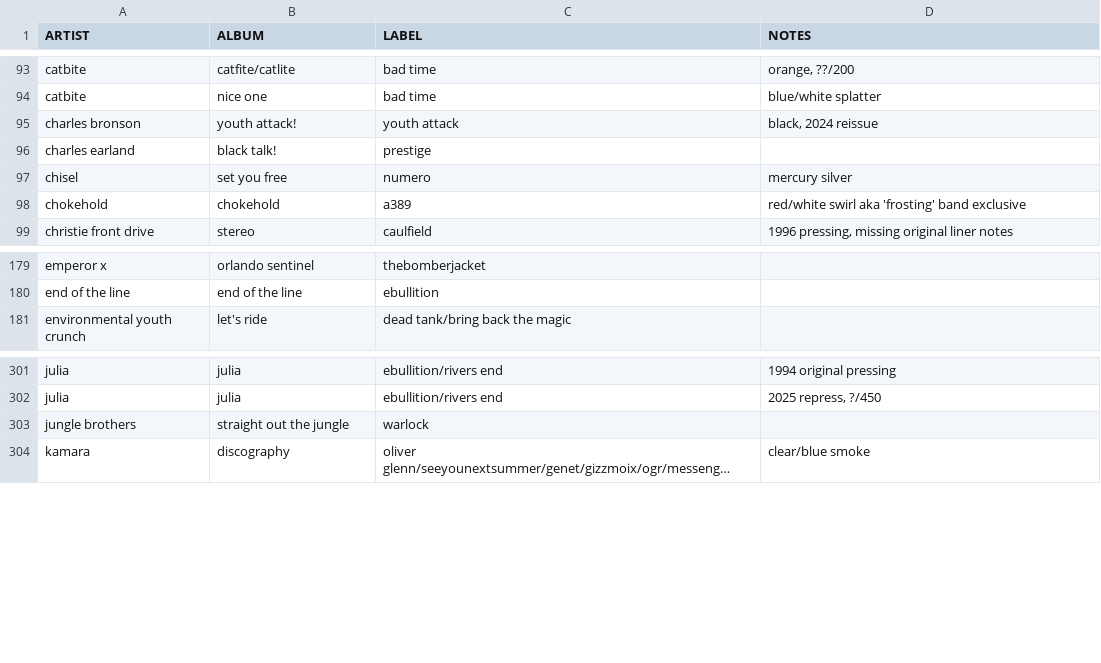
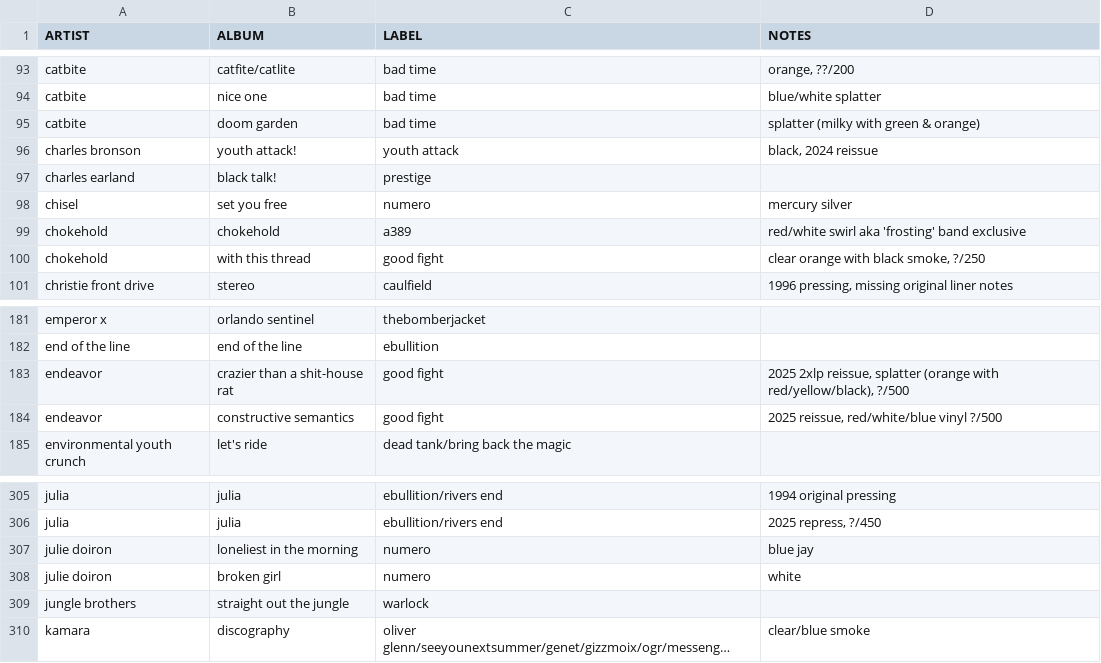
Before and after one commit to okjjj/tradelist, a CSV file: 12.csv, drawn as a sheet; only a part is shown, gaps mark what is left out; long unchanged cells end in …; the diff names each change by its address in the sheet, - before the commit and + after, or states it on an @@ line.

```diff
--- a/12.csv
+++ b/12.csv
+row 95: catbite | doom garden | bad time | splatter (milky with green & orange)
+row 100: chokehold | with this thread | good fight | clear orange with black smoke, ?/250
+row 183: endeavor | crazier than a shit-house rat | good fight | 2025 2xlp reissue, splatter (orange with red/yellow/black), ?/500
+row 184: endeavor | constructive semantics | good fight | 2025 reissue, red/white/blue vinyl ?/500
+row 307: julie doiron | loneliest in the morning | numero | blue jay
+row 308: julie doiron | broken girl | numero | white
```
Also changed, not shown: 7.csv.
